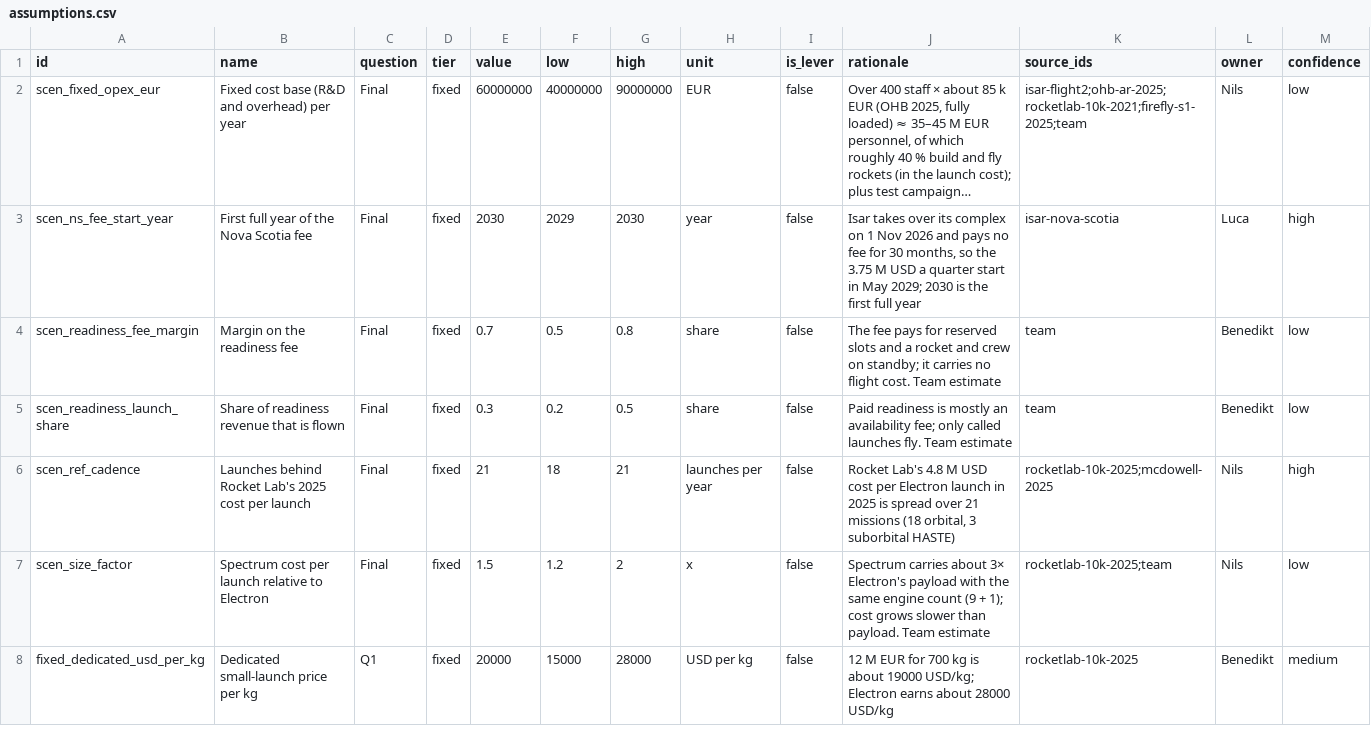
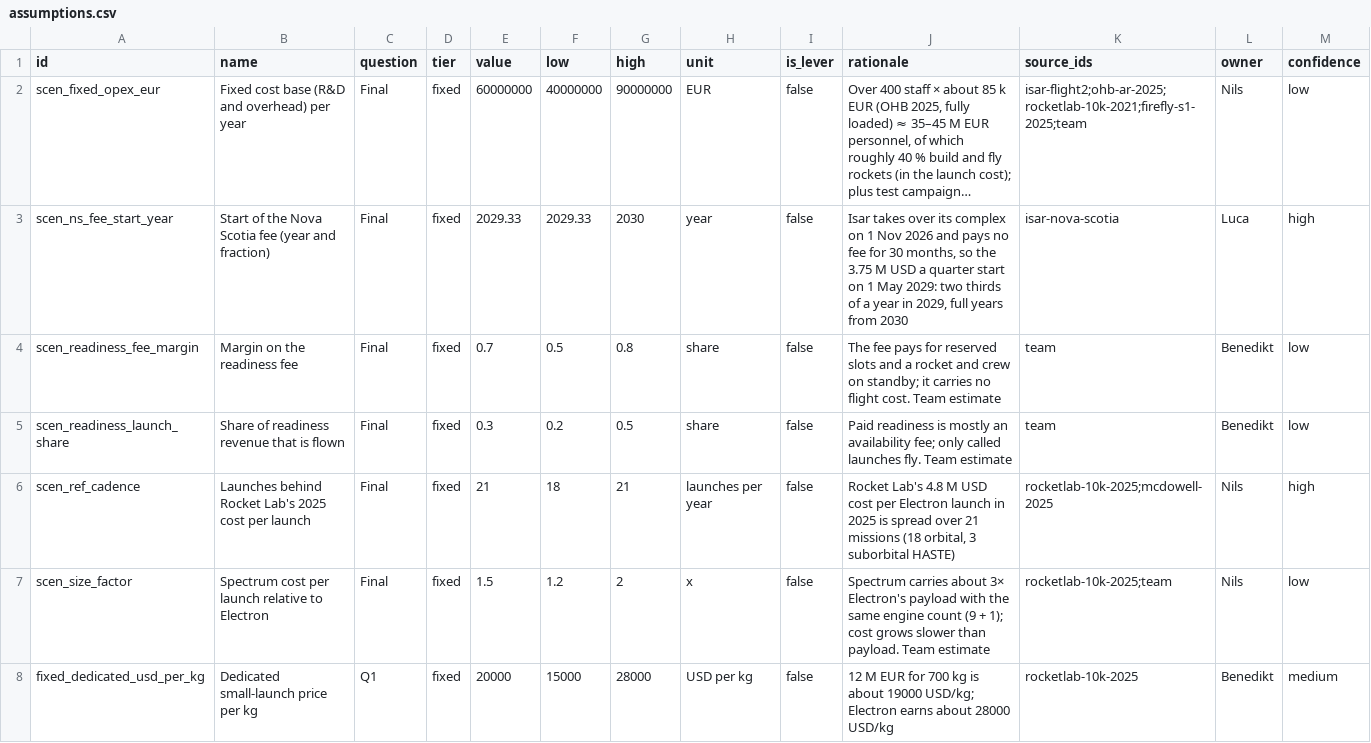
Before and after one commit to wagner-nils/stern-hackathon, a CSV file: warehouse/seed/assumptions.csv, drawn as a sheet; only a part is shown; long unchanged cells end in …; the diff names each change by its address in the sheet, - before the commit and + after, or states it on an @@ line.

```diff
--- a/warehouse/seed/assumptions.csv
+++ b/warehouse/seed/assumptions.csv
-B3 (name): First full year of the Nova Scotia fee
+B3 (name): Start of the Nova Scotia fee (year and fraction)
-E3 (value): 2030
+E3 (value): 2029.33
-F3 (low): 2029
+F3 (low): 2029.33
-J3 (rationale): …quarter start in May 2029; 2030 is the first full year
+J3 (rationale): …quarter start on 1 May 2029: two thirds of a year in 2029, full years from 2030
```
Also changed, not shown: 13 other files.
